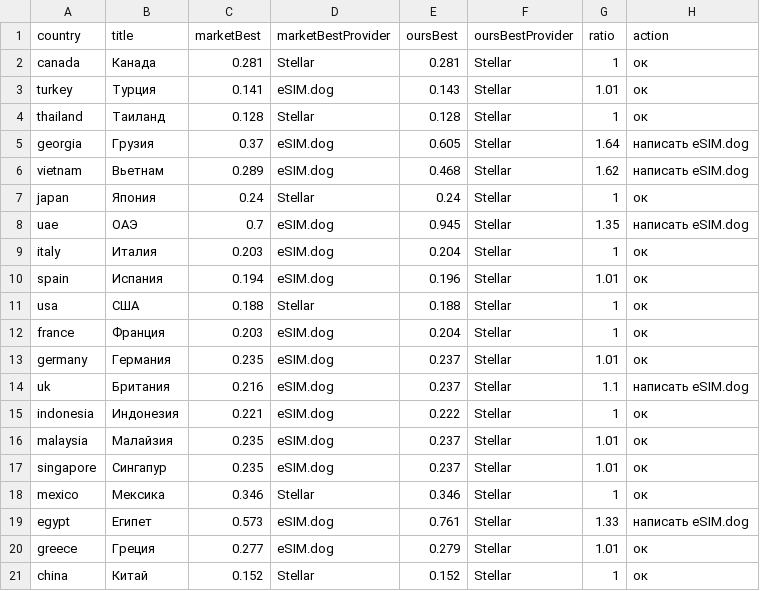
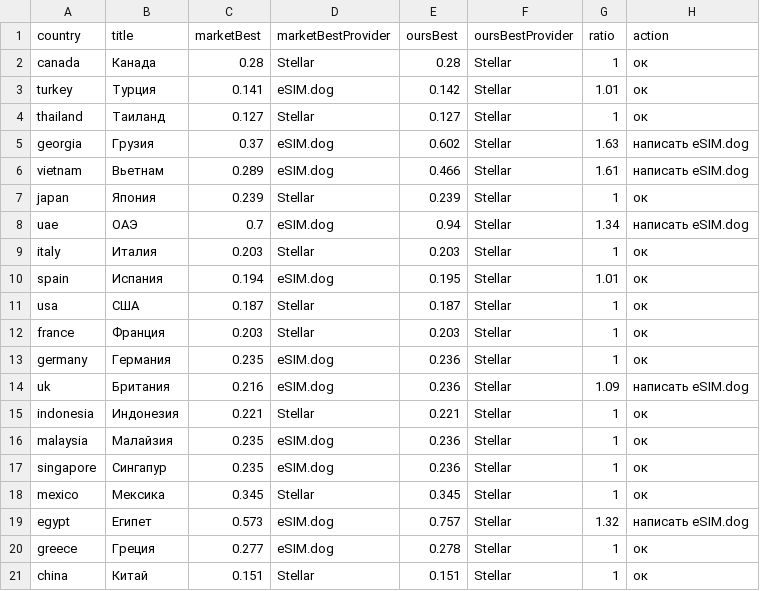
Before and after one commit to s11158/esim, a CSV file: data/market-gaps.csv, drawn as a sheet.

```diff
--- a/data/market-gaps.csv
+++ b/data/market-gaps.csv
@@ -1,21 +1,21 @@
 country,title,marketBest,marketBestProvider,oursBest,oursBestProvider,ratio,action
-"canada","Канада","0.281","Stellar","0.281","Stellar","1","ок"
-"turkey","Турция","0.141","eSIM.dog","0.143","Stellar","1.01","ок"
-"thailand","Таиланд","0.128","Stellar","0.128","Stellar","1","ок"
-"georgia","Грузия","0.37","eSIM.dog","0.605","Stellar","1.64","написать eSIM.dog"
-"vietnam","Вьетнам","0.289","eSIM.dog","0.468","Stellar","1.62","написать eSIM.dog"
-"japan","Япония","0.24","Stellar","0.24","Stellar","1","ок"
-"uae","ОАЭ","0.7","eSIM.dog","0.945","Stellar","1.35","написать eSIM.dog"
-"italy","Италия","0.203","eSIM.dog","0.204","Stellar","1","ок"
-"spain","Испания","0.194","eSIM.dog","0.196","Stellar","1.01","ок"
-"usa","США","0.188","Stellar","0.188","Stellar","1","ок"
-"france","Франция","0.203","eSIM.dog","0.204","Stellar","1","ок"
-"germany","Германия","0.235","eSIM.dog","0.237","Stellar","1.01","ок"
-"uk","Британия","0.216","eSIM.dog","0.237","Stellar","1.1","написать eSIM.dog"
-"indonesia","Индонезия","0.221","eSIM.dog","0.222","Stellar","1","ок"
-"malaysia","Малайзия","0.235","eSIM.dog","0.237","Stellar","1.01","ок"
-"singapore","Сингапур","0.235","eSIM.dog","0.237","Stellar","1.01","ок"
-"mexico","Мексика","0.346","Stellar","0.346","Stellar","1","ок"
-"egypt","Египет","0.573","eSIM.dog","0.761","Stellar","1.33","написать eSIM.dog"
-"greece","Греция","0.277","eSIM.dog","0.279","Stellar","1.01","ок"
-"china","Китай","0.152","Stellar","0.152","Stellar","1","ок"
+"canada","Канада","0.28","Stellar","0.28","Stellar","1","ок"
+"turkey","Турция","0.141","eSIM.dog","0.142","Stellar","1.01","ок"
+"thailand","Таиланд","0.127","Stellar","0.127","Stellar","1","ок"
+"georgia","Грузия","0.37","eSIM.dog","0.602","Stellar","1.63","написать eSIM.dog"
+"vietnam","Вьетнам","0.289","eSIM.dog","0.466","Stellar","1.61","написать eSIM.dog"
+"japan","Япония","0.239","Stellar","0.239","Stellar","1","ок"
+"uae","ОАЭ","0.7","eSIM.dog","0.94","Stellar","1.34","написать eSIM.dog"
+"italy","Италия","0.203","Stellar","0.203","Stellar","1","ок"
+"spain","Испания","0.194","eSIM.dog","0.195","Stellar","1.01","ок"
+"usa","США","0.187","Stellar","0.187","Stellar","1","ок"
+"france","Франция","0.203","Stellar","0.203","Stellar","1","ок"
+"germany","Германия","0.235","eSIM.dog","0.236","Stellar","1","ок"
+"uk","Британия","0.216","eSIM.dog","0.236","Stellar","1.09","написать eSIM.dog"
+"indonesia","Индонезия","0.221","Stellar","0.221","Stellar","1","ок"
+"malaysia","Малайзия","0.235","eSIM.dog","0.236","Stellar","1","ок"
+"singapore","Сингапур","0.235","eSIM.dog","0.236","Stellar","1","ок"
+"mexico","Мексика","0.345","Stellar","0.345","Stellar","1","ок"
+"egypt","Египет","0.573","eSIM.dog","0.757","Stellar","1.32","написать eSIM.dog"
+"greece","Греция","0.277","eSIM.dog","0.278","Stellar","1","ок"
+"china","Китай","0.151","Stellar","0.151","Stellar","1","ок"
```
Also changed, not shown: data/esimdb-market.csv, data/market-map.csv, 1 other file.
